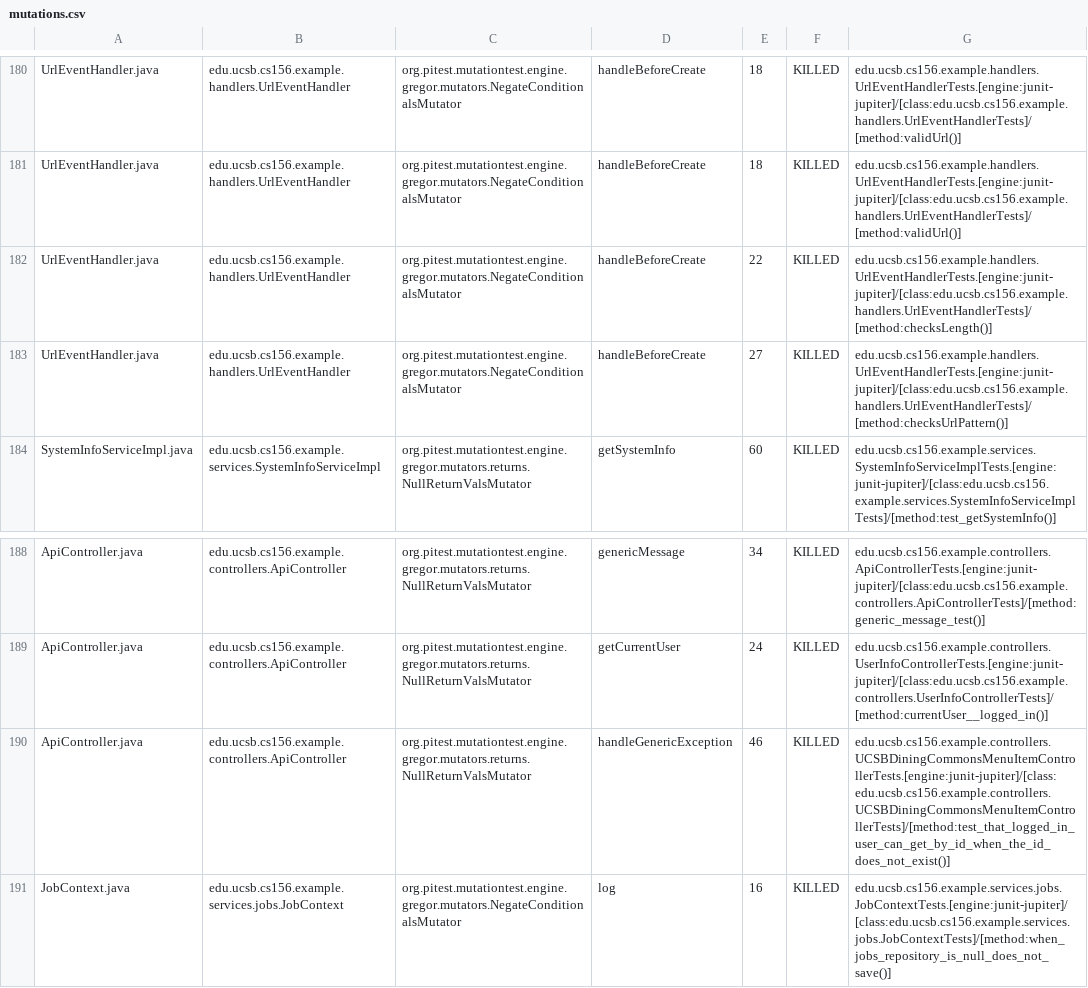
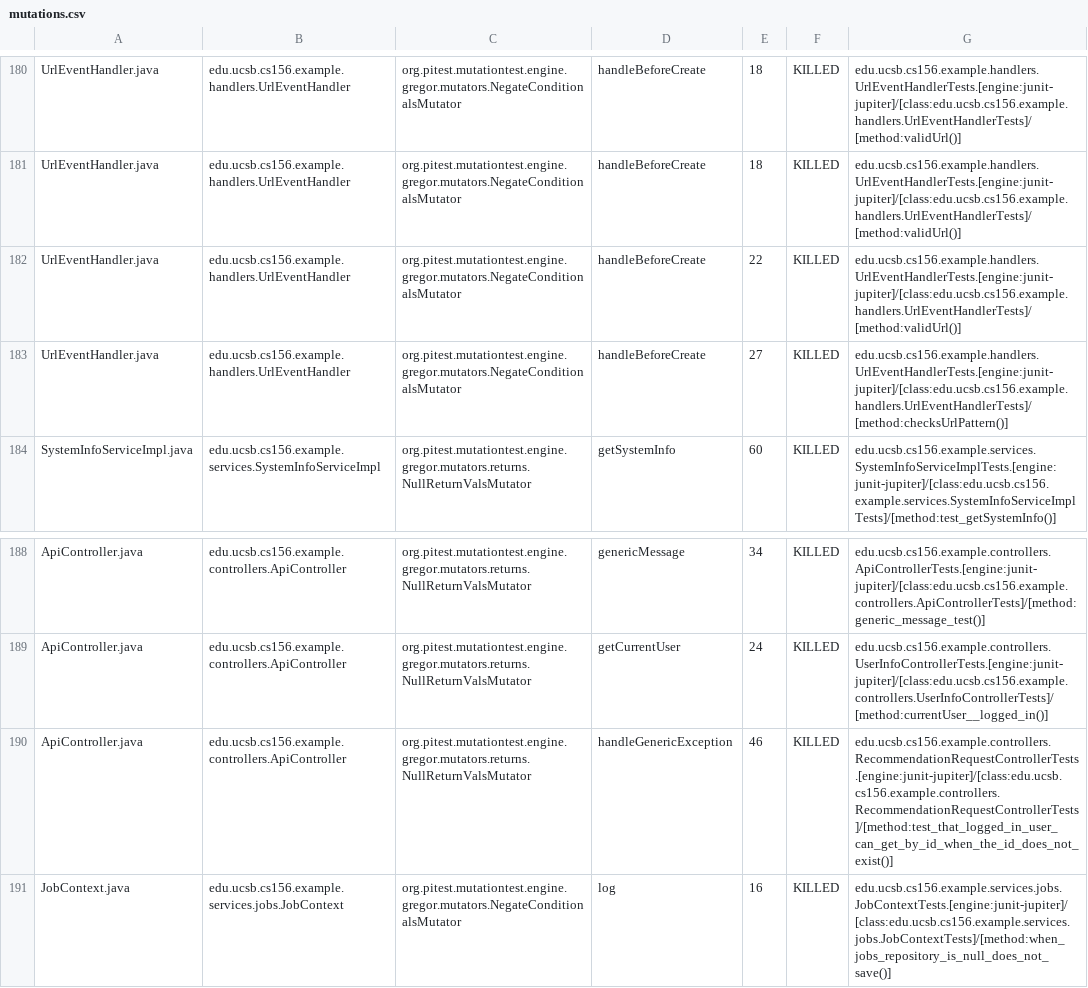
Before and after one commit to ucsb-cs156-s26/team02-s26-05, a CSV file: prs/124/pitest/mutations.csv, drawn as a sheet; only a part is shown, gaps mark what is left out.

Commit message:
Deploying to gh-pages from @ ucsb-cs156-s26/team02-s26-05@7201568a6aa9b4867e5ad256587dbe9f6df24aa7 🚀

```diff
--- a/prs/124/pitest/mutations.csv
+++ b/prs/124/pitest/mutations.csv
@@ -181,3 +181,3 @@ UrlEventHandler.java,edu.ucsb.cs156.example.handlers.UrlEventHandler,org.pitest.
 UrlEventHandler.java,edu.ucsb.cs156.example.handlers.UrlEventHandler,org.pitest.mutationtest.engine.gregor.mutators.NegateConditionalsMutator,handleBeforeCreate,18,KILLED,edu.ucsb.cs156.example.handlers.UrlEventHandlerTests.[engine:junit-jupiter]/[class:edu.ucsb.cs156.example.handlers.UrlEventHandlerTests]/[method:validUrl()]
-UrlEventHandler.java,edu.ucsb.cs156.example.handlers.UrlEventHandler,org.pitest.mutationtest.engine.gregor.mutators.NegateConditionalsMutator,handleBeforeCreate,22,KILLED,edu.ucsb.cs156.example.handlers.UrlEventHandlerTests.[engine:junit-jupiter]/[class:edu.ucsb.cs156.example.handlers.UrlEventHandlerTests]/[method:checksLength()]
+UrlEventHandler.java,edu.ucsb.cs156.example.handlers.UrlEventHandler,org.pitest.mutationtest.engine.gregor.mutators.NegateConditionalsMutator,handleBeforeCreate,22,KILLED,edu.ucsb.cs156.example.handlers.UrlEventHandlerTests.[engine:junit-jupiter]/[class:edu.ucsb.cs156.example.handlers.UrlEventHandlerTests]/[method:validUrl()]
 UrlEventHandler.java,edu.ucsb.cs156.example.handlers.UrlEventHandler,org.pitest.mutationtest.engine.gregor.mutators.NegateConditionalsMutator,handleBeforeCreate,27,KILLED,edu.ucsb.cs156.example.handlers.UrlEventHandlerTests.[engine:junit-jupiter]/[class:edu.ucsb.cs156.example.handlers.UrlEventHandlerTests]/[method:checksUrlPattern()]
@@ -189,3 +189,3 @@ ApiController.java,edu.ucsb.cs156.example.controllers.ApiController,org.pitest.m
 ApiController.java,edu.ucsb.cs156.example.controllers.ApiController,org.pitest.mutationtest.engine.gregor.mutators.returns.NullReturnValsMutator,getCurrentUser,24,KILLED,edu.ucsb.cs156.example.controllers.UserInfoControllerTests.[engine:junit-jupiter]/[class:edu.ucsb.cs156.example.controllers.UserInfoControllerTests]/[method:currentUser__logged_in()]
-ApiController.java,edu.ucsb.cs156.example.controllers.ApiController,org.pitest.mutationtest.engine.gregor.mutators.returns.NullReturnValsMutator,handleGenericException,46,KILLED,edu.ucsb.cs156.example.controllers.UCSBDiningCommonsMenuItemControllerTests.[engine:junit-jupiter]/[class:edu.ucsb.cs156.example.controllers.UCSBDiningCommonsMenuItemControllerTests]/[method:test_that_logged_in_user_can_get_by_id_when_the_id_does_not_exist()]
+ApiController.java,edu.ucsb.cs156.example.controllers.ApiController,org.pitest.mutationtest.engine.gregor.mutators.returns.NullReturnValsMutator,handleGenericException,46,KILLED,edu.ucsb.cs156.example.controllers.RecommendationRequestControllerTests.[engine:junit-jupiter]/[class:edu.ucsb.cs156.example.controllers.RecommendationRequestControllerTests]/[method:test_that_logged_in_user_can_get_by_id_when_the_id_does_not_exist()]
 JobContext.java,edu.ucsb.cs156.example.services.jobs.JobContext,org.pitest.mutationtest.engine.gregor.mutators.NegateConditionalsMutator,log,16,KILLED,edu.ucsb.cs156.example.services.jobs.JobContextTests.[engine:junit-jupiter]/[class:edu.ucsb.cs156.example.services.jobs.JobContextTests]/[method:when_jobs_repository_is_null_does_not_save()]
```
Also changed, not shown: 22 other files.
